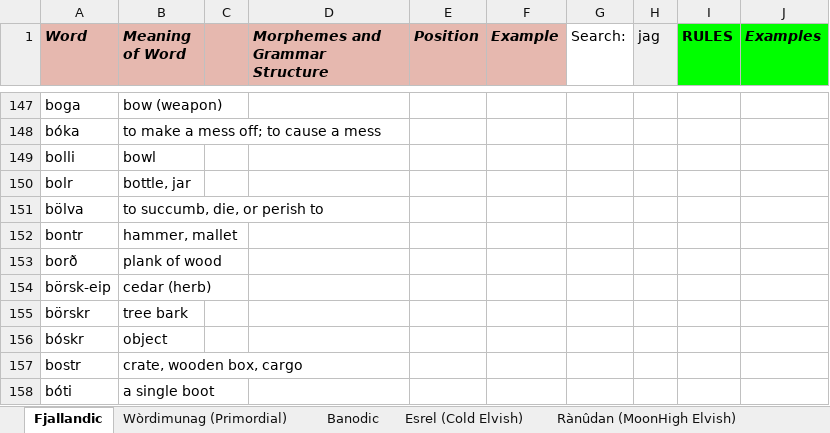
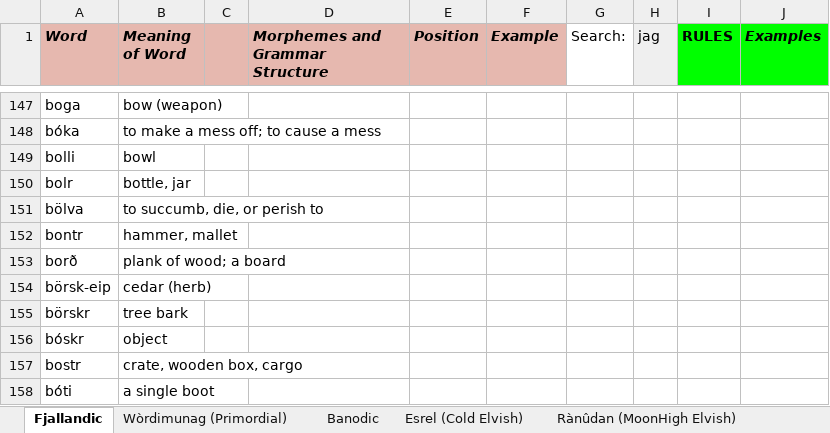
Before and after one commit to Oneo64/Auldworlde, an Excel workbook: Literature/Languages/Fantasy Languages.xlsx, sheet Fjallandic, drawn as a sheet; only a part is shown, gaps mark what is left out; values as stored, in another font and other column widths than the file's, no borders; charts and pictures not drawn; the diff names each change by its address in the sheet, - before the commit and + after, or states it on an @@ line.

Commit message:
Update Fantasy Languages.xlsx

```diff
--- a/Literature/Languages/Fantasy Languages.xlsx (sheet Fjallandic)
+++ b/Literature/Languages/Fantasy Languages.xlsx (sheet Fjallandic)
-B153 (Meaning of Word): plank of wood
+B153 (Meaning of Word): plank of wood; a board
```
